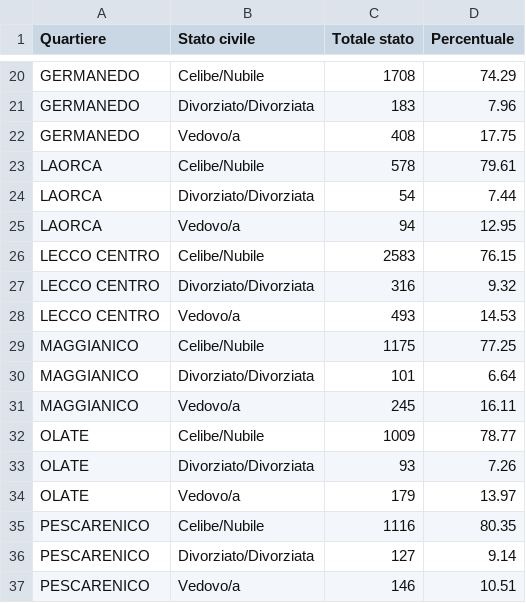
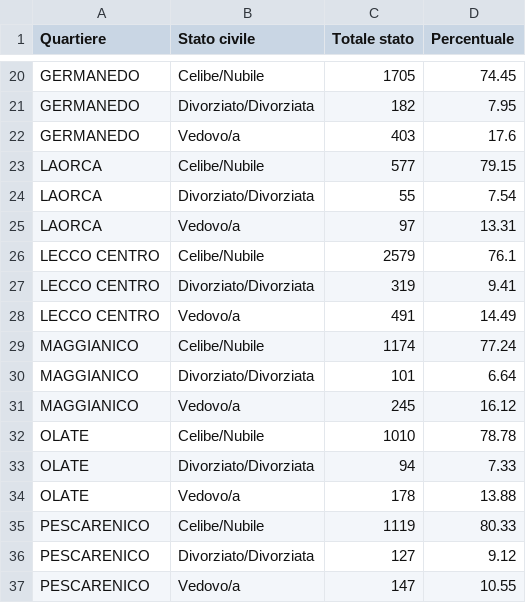
Before and after one commit to StatixHub/Statistiche, a CSV file: Destinazione/CSV/QuartieriSL.csv, drawn as a sheet; only a part is shown, gaps mark what is left out; the diff covers the shown part only; the diff names each change by its address in the sheet, - before the commit and + after, or states it on an @@ line.

```diff
--- a/Destinazione/CSV/QuartieriSL.csv
+++ b/Destinazione/CSV/QuartieriSL.csv
-C20 (Totale stato): 1708
+C20 (Totale stato): 1705
-D20 (Percentuale): 74.29
+D20 (Percentuale): 74.45
-C21 (Totale stato): 183
+C21 (Totale stato): 182
-D21 (Percentuale): 7.96
+D21 (Percentuale): 7.95
-C22 (Totale stato): 408
+C22 (Totale stato): 403
-D22 (Percentuale): 17.75
+D22 (Percentuale): 17.6
-C23 (Totale stato): 578
+C23 (Totale stato): 577
-D23 (Percentuale): 79.61
+D23 (Percentuale): 79.15
-C24 (Totale stato): 54
+C24 (Totale stato): 55
-D24 (Percentuale): 7.44
+D24 (Percentuale): 7.54
-C25 (Totale stato): 94
+C25 (Totale stato): 97
-D25 (Percentuale): 12.95
+D25 (Percentuale): 13.31
-C26 (Totale stato): 2583
+C26 (Totale stato): 2579
-D26 (Percentuale): 76.15
+D26 (Percentuale): 76.1
-C27 (Totale stato): 316
+C27 (Totale stato): 319
-D27 (Percentuale): 9.32
+D27 (Percentuale): 9.41
-C28 (Totale stato): 493
+C28 (Totale stato): 491
-D28 (Percentuale): 14.53
+D28 (Percentuale): 14.49
-C29 (Totale stato): 1175
+C29 (Totale stato): 1174
-D29 (Percentuale): 77.25
+D29 (Percentuale): 77.24
-D31 (Percentuale): 16.11
+D31 (Percentuale): 16.12
-C32 (Totale stato): 1009
+C32 (Totale stato): 1010
-D32 (Percentuale): 78.77
+D32 (Percentuale): 78.78
-C33 (Totale stato): 93
+C33 (Totale stato): 94
-D33 (Percentuale): 7.26
+D33 (Percentuale): 7.33
-C34 (Totale stato): 179
+C34 (Totale stato): 178
-D34 (Percentuale): 13.97
+D34 (Percentuale): 13.88
-C35 (Totale stato): 1116
+C35 (Totale stato): 1119
-D35 (Percentuale): 80.35
+D35 (Percentuale): 80.33
-D36 (Percentuale): 9.14
+D36 (Percentuale): 9.12
-C37 (Totale stato): 146
+C37 (Totale stato): 147
-D37 (Percentuale): 10.51
+D37 (Percentuale): 10.55
```
Also changed, not shown: 42 edited cells elsewhere in this file, Destinazione/CSV/DistrFasce.csv, Destinazione/CSV/MFQuartieri.csv, 40 other files.
